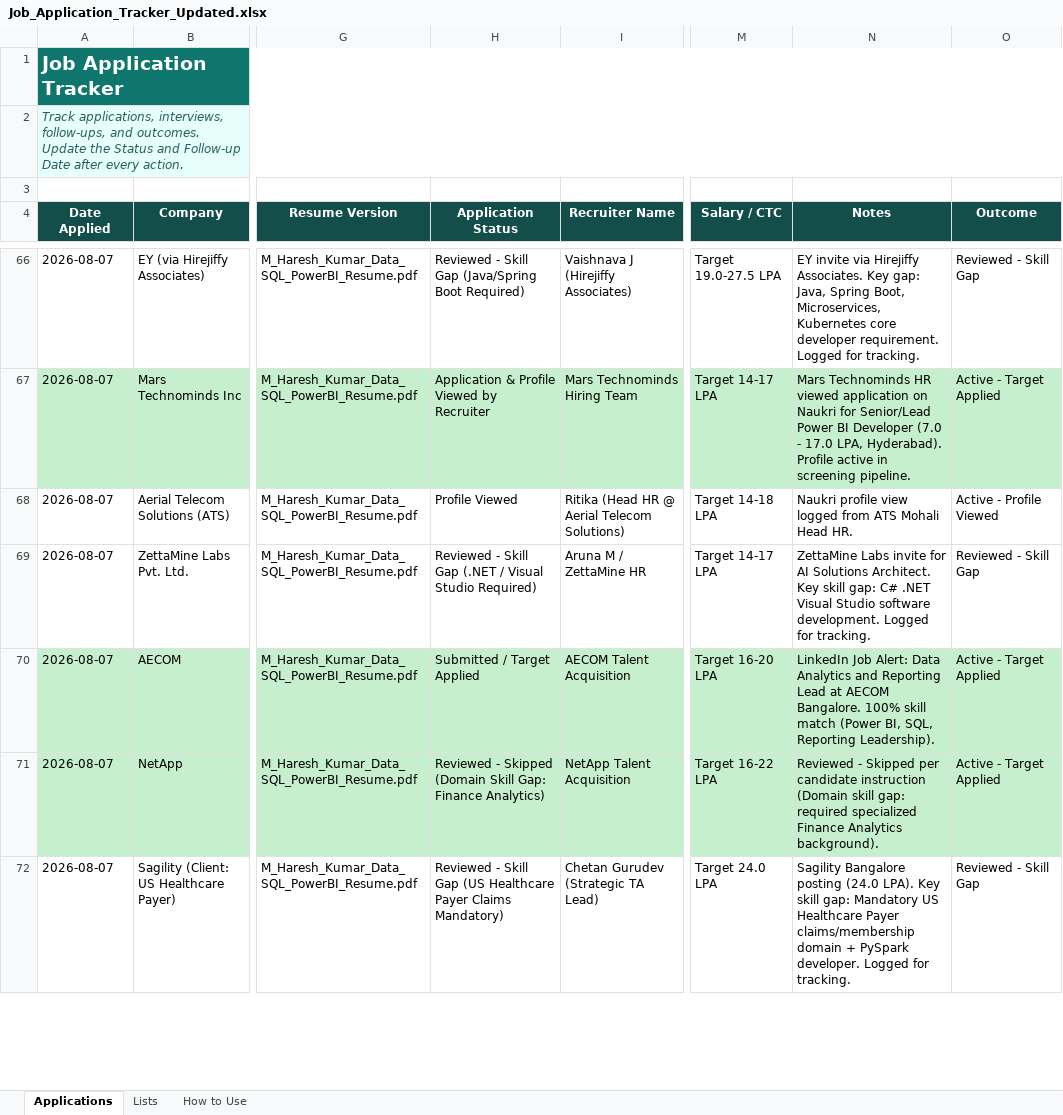
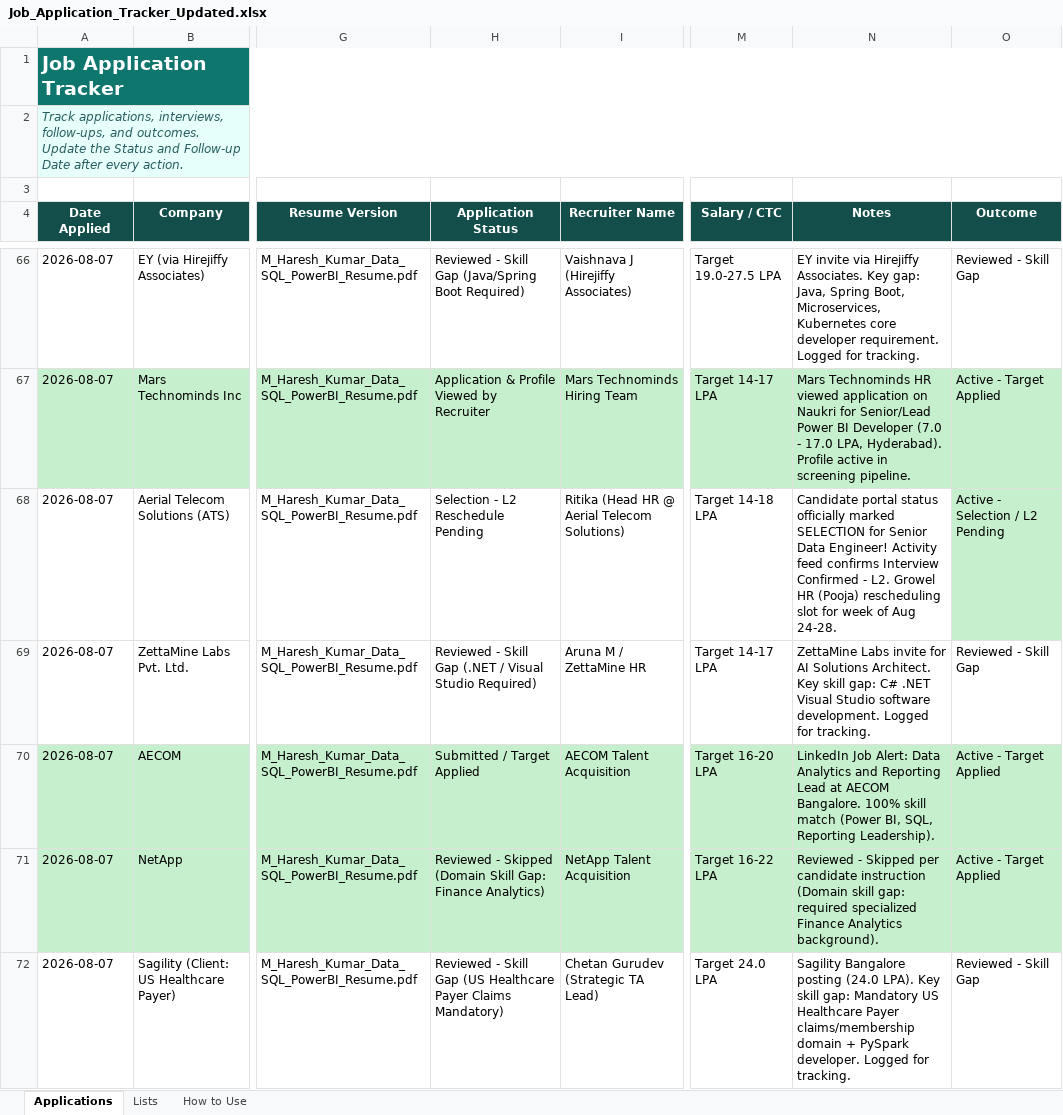
Before and after one commit to LeadGenData/M_Haresh_Kumar, an Excel workbook: Job_Application_Tracker_Updated.xlsx, sheet Applications, drawn as a sheet; only a part is shown, gaps mark what is left out; values as stored, in another font and other column widths than the file's, no borders; conditional formats and table styles not drawn; the diff names each change by its address in the sheet, - before the commit and + after, or states it on an @@ line.

Commit message:
Monday Aug 24: Confirmed SELECTION status on Persistent Systems portal for Senior Data Engineer (Row 68)

```diff
--- a/Job_Application_Tracker_Updated.xlsx (sheet Applications)
+++ b/Job_Application_Tracker_Updated.xlsx (sheet Applications)
-H68 (Application Status): Profile Viewed
+H68 (Application Status): Selection - L2 Reschedule Pending
-N68 (Notes): Naukri profile view logged from ATS Mohali Head HR.
+N68 (Notes): Candidate portal status officially marked SELECTION for Senior Data Engineer! Activity feed confirms Interview Confirmed - L2. Growel HR (Pooja) rescheduling slot for week of Aug 24-28.
-O68 (Outcome): Active - Profile Viewed
+O68 (Outcome): Active - Selection / L2 Pending
-O68 fill: none
+O68 fill: #C6EFCE
```
